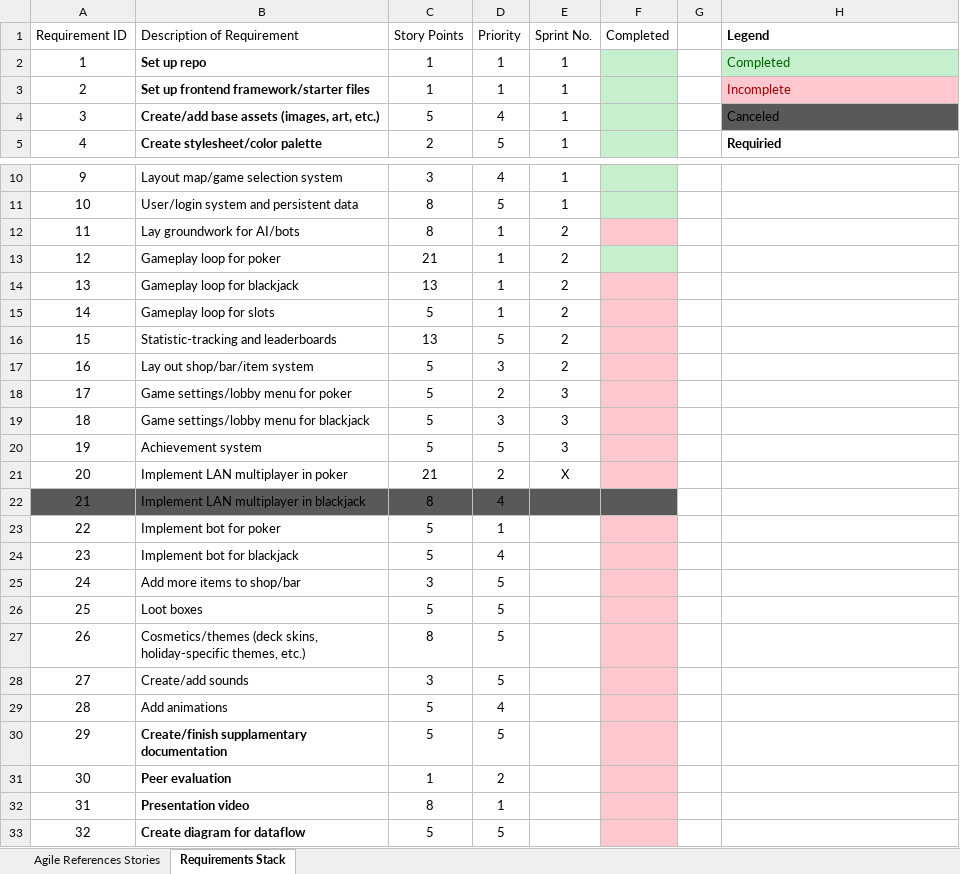
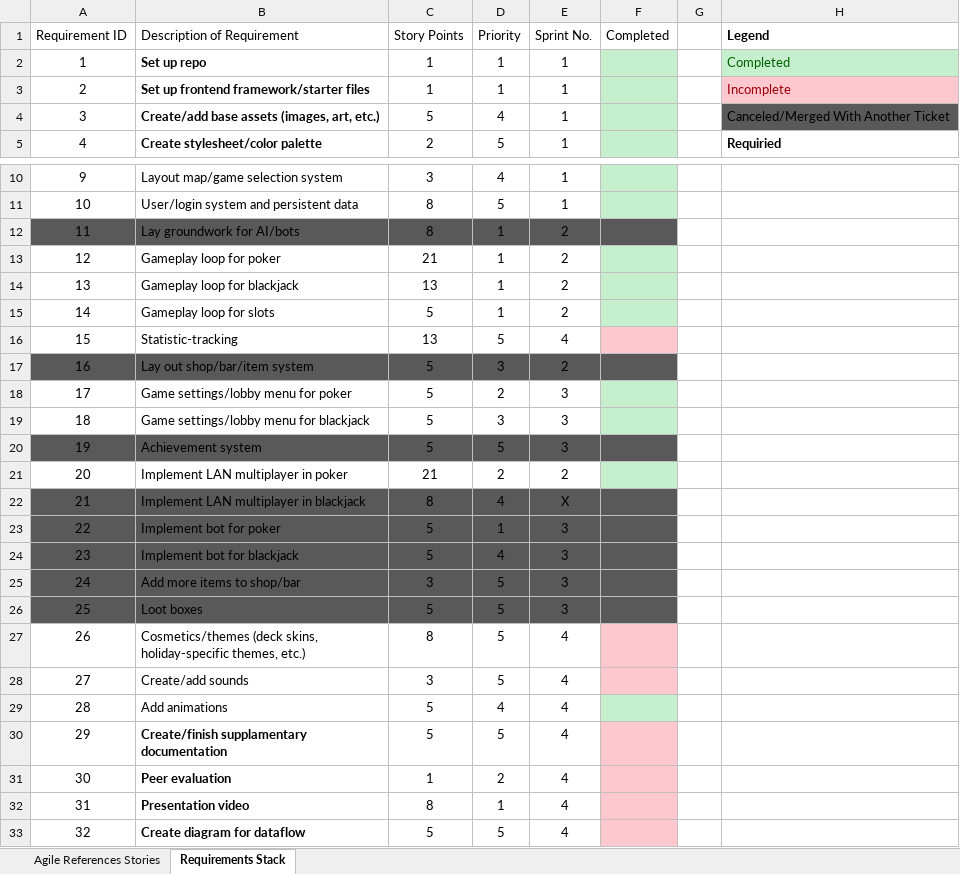
Before and after one commit to KU-EECS581/Project-3, an Excel workbook: docs/EECS581 Project 3 Requirement.xlsx, sheet Requirements Stack, drawn as a sheet; only a part is shown, gaps mark what is left out; values as stored, in another font and other column widths than the file's, no borders; table styles not drawn; the diff names each change by its address in the sheet, - before the commit and + after, or states it on an @@ line.

```diff
--- a/docs/EECS581 Project 3 Requirement.xlsx (sheet Requirements Stack)
+++ b/docs/EECS581 Project 3 Requirement.xlsx (sheet Requirements Stack)
-H4 (Legend): Canceled
+H4 (Legend): Canceled/Merged With Another Ticket
-A12:E12 fill: none
+A12:E12 fill: #595959
-F12 fill: #FFC7CE
+F12 fill: #595959
-F14:F15 fill: #FFC7CE
+F14:F15 fill: #C6EFCE
-B16 (Description of Requirement): Statistic-tracking and leaderboards
+B16 (Description of Requirement): Statistic-tracking
-E16 (Sprint No.): 2
+E16 (Sprint No.): 4
-A17:E17 fill: none
+A17:E17 fill: #595959
-F17 fill: #FFC7CE
+F17 fill: #595959
-F18:F19 fill: #FFC7CE
+F18:F19 fill: #C6EFCE
-A20:E20 fill: none
+A20:E20 fill: #595959
-F20 fill: #FFC7CE
+F20 fill: #595959
-E21 (Sprint No.): X
+E21 (Sprint No.): 2
-F21 fill: #FFC7CE
+F21 fill: #C6EFCE
-E22 (Sprint No.): (empty)
+E22 (Sprint No.): X
-A23:E26 fill: none
+A23:E26 fill: #595959
-E23:E26 (Sprint No.): (empty)
+E23:E26 (Sprint No.): 3
-F23:F26 fill: #FFC7CE
+F23:F26 fill: #595959
-E27:E33 (Sprint No.): (empty)
+E27:E33 (Sprint No.): 4
-F29 fill: #FFC7CE
+F29 fill: #C6EFCE
```
Also changed, not shown: docs/EECS 581 - Project 3 Timesheet.xlsx, 4 other files.
